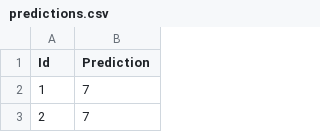
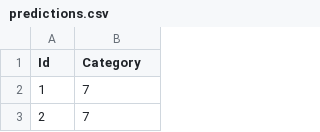
Before and after one commit to pvarsh/DeepBlue_STL-10, a CSV file: lua/results/predictions.csv, drawn as a sheet; only a part is shown.

Commit message:
Addded final predictions

```diff
--- a/lua/results/predictions.csv
+++ b/lua/results/predictions.csv
@@ -1,2 +1,2 @@
-Id,Prediction
+Id,Category
 1 , 7
```
